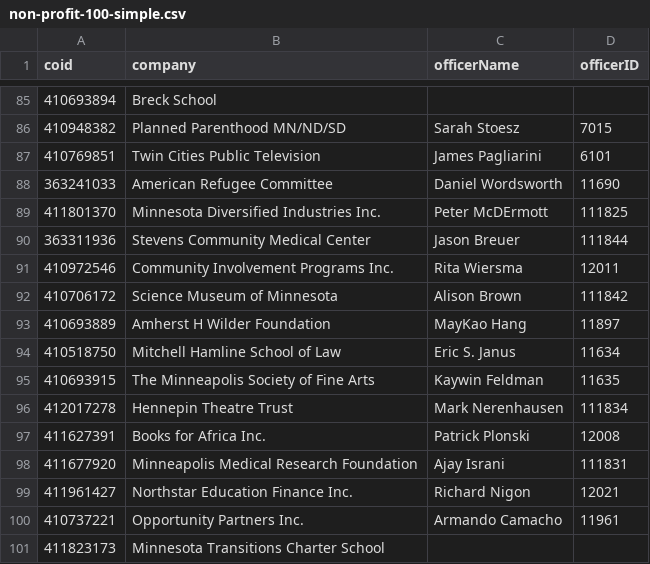
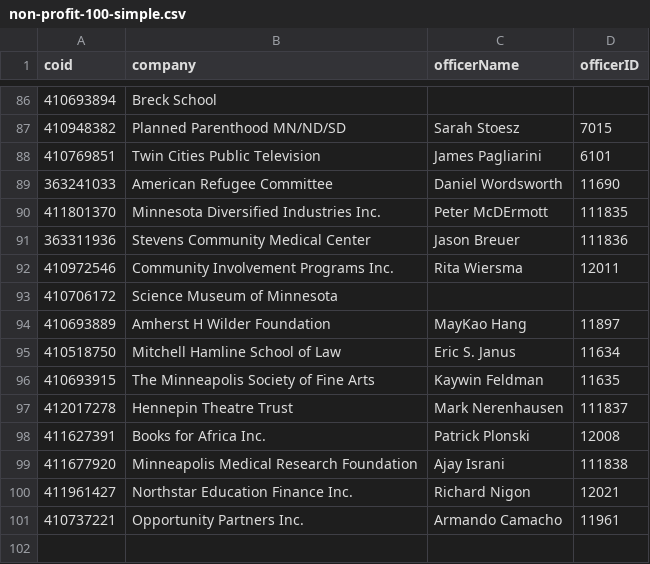
Before and after one commit to striblab/strib-100, a CSV file: assets/non-profit-100-simple.csv, drawn as a sheet; only a part is shown, gaps mark what is left out; the diff covers the shown part only.

```diff
--- a/assets/non-profit-100-simple.csv
+++ b/assets/non-profit-100-simple.csv
@@ -88,6 +89,6 @@ coid,company,officerName,officerID
 363241033,American Refugee Committee,Daniel Wordsworth,11690
-411801370,Minnesota Diversified Industries Inc.,Peter McDErmott,111825
-363311936,Stevens Community Medical Center,Jason Breuer,111844
+411801370,Minnesota Diversified Industries Inc.,Peter McDErmott,111835
+363311936,Stevens Community Medical Center,Jason Breuer,111836
 410972546,Community Involvement Programs Inc.,Rita Wiersma,12011
-410706172,Science Museum of Minnesota,Alison Brown,111842
+410706172,Science Museum of Minnesota,,
 410693889,Amherst H Wilder Foundation,MayKao Hang,11897
@@ -95,7 +96,6 @@ coid,company,officerName,officerID
 410693915,The Minneapolis Society of Fine Arts,Kaywin Feldman,11635
-412017278,Hennepin Theatre Trust,Mark Nerenhausen,111834
+412017278,Hennepin Theatre Trust,Mark Nerenhausen,111837
 411627391,Books for Africa Inc.,Patrick Plonski,12008
-411677920,Minneapolis Medical Research Foundation,Ajay Israni,111831
+411677920,Minneapolis Medical Research Foundation,Ajay Israni,111838
 411961427,Northstar Education Finance Inc.,Richard Nigon,12021
 410737221,Opportunity Partners Inc.,Armando Camacho,11961
-411823173,Minnesota Transitions Charter School,,
```
Also changed, not shown: 1 added row and 20 edited cells elsewhere in this file, 6 other files.
